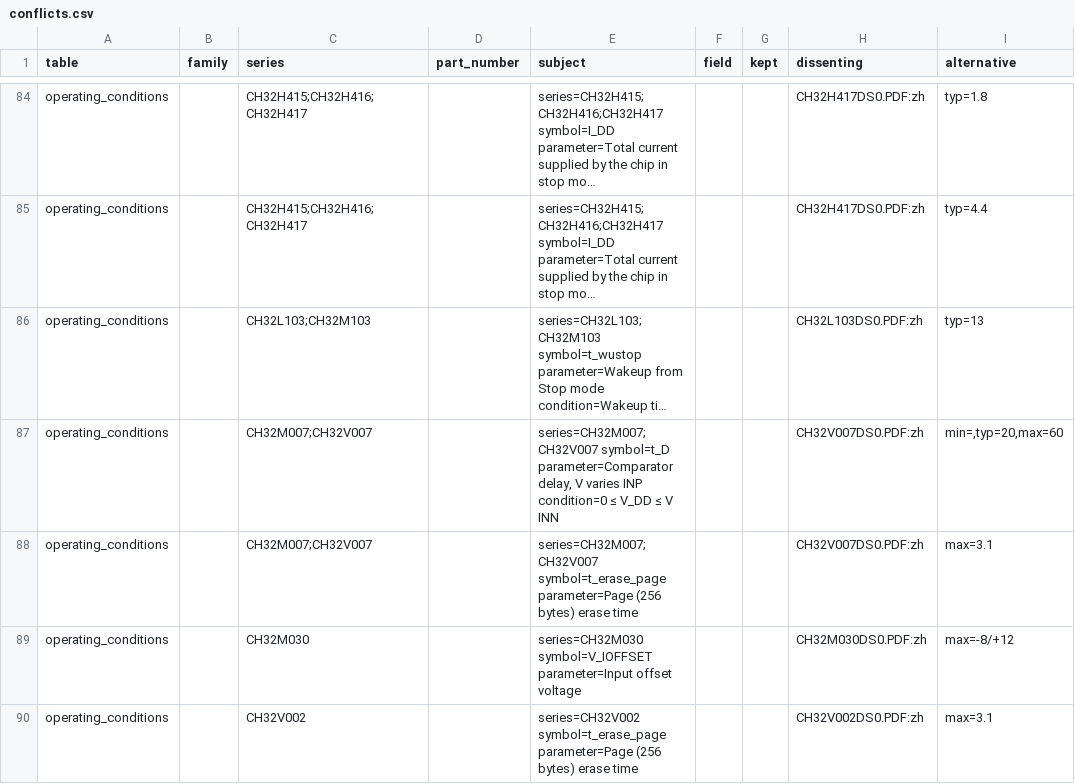
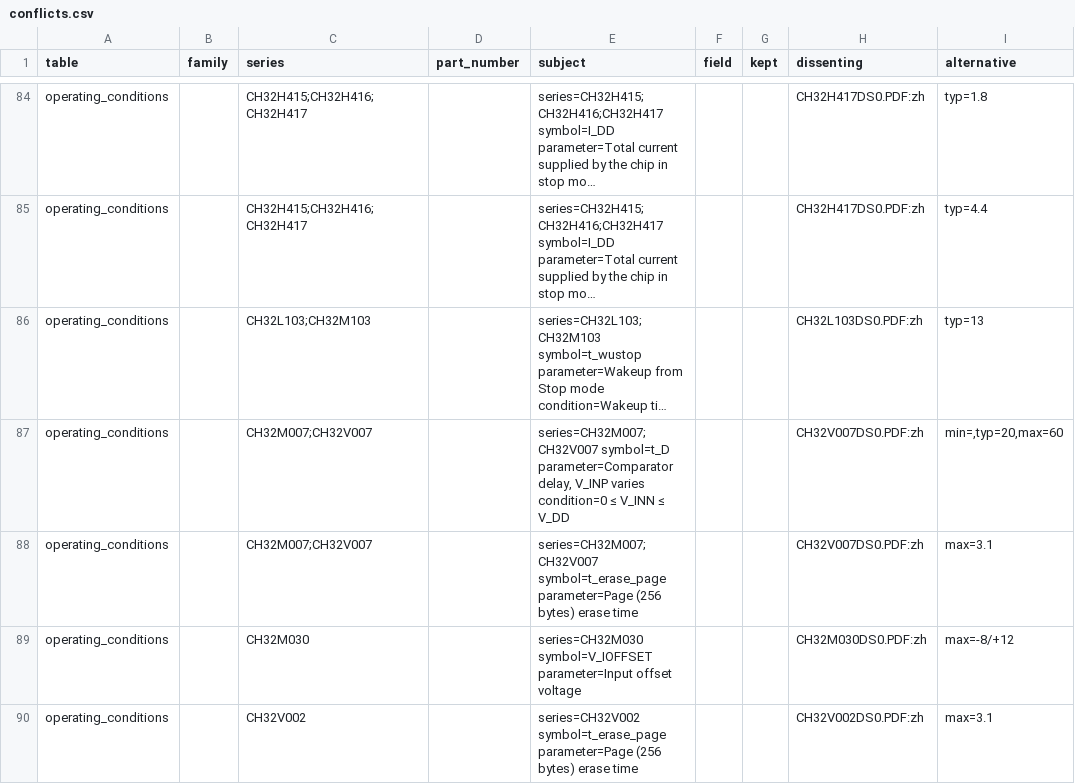
Before and after one commit to ch32-riscv-ug/ch32-device-data, a CSV file: index/conflicts.csv, drawn as a sheet; only a part is shown, gaps mark what is left out; long unchanged cells end in …; the diff covers the shown part only; the diff names each change by its address in the sheet, - before the commit and + after, or states it on an @@ line.

```diff
--- a/index/conflicts.csv
+++ b/index/conflicts.csv
-E87 (subject): …parameter=Comparator delay, V varies INP condition=0 ≤ V_DD ≤ V INN
+E87 (subject): …parameter=Comparator delay, V_INP varies condition=0 ≤ V_INN ≤ V_DD
```
Also changed, not shown: 2 edited cells elsewhere in this file, evidence/operating_conditions.csv, index/manifest.csv, 3 other files.
